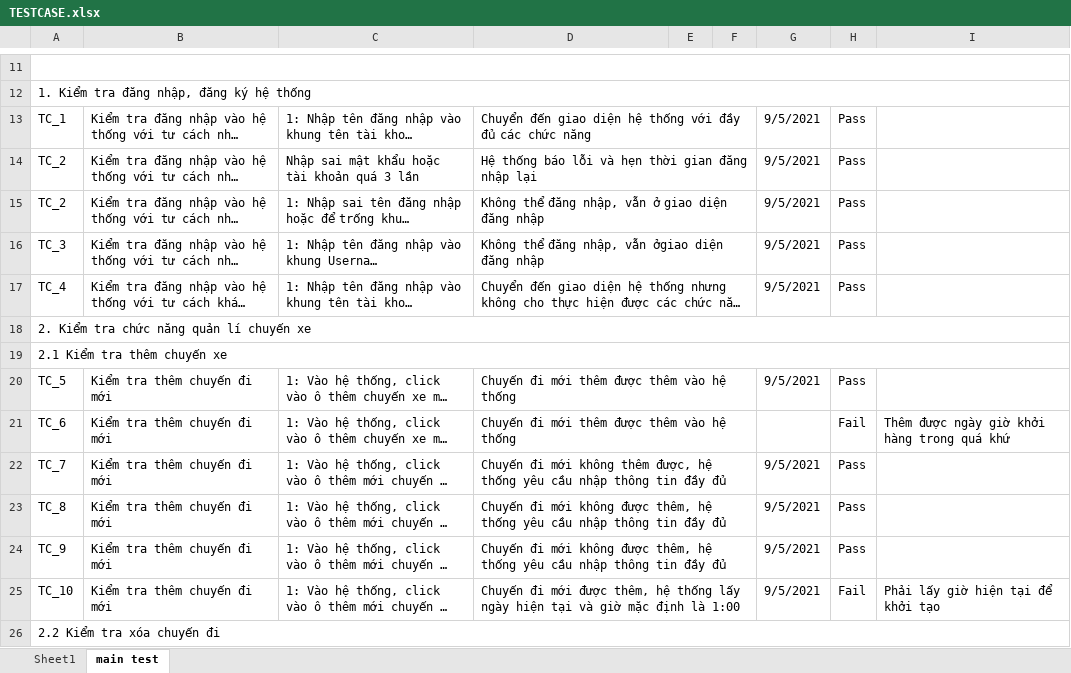
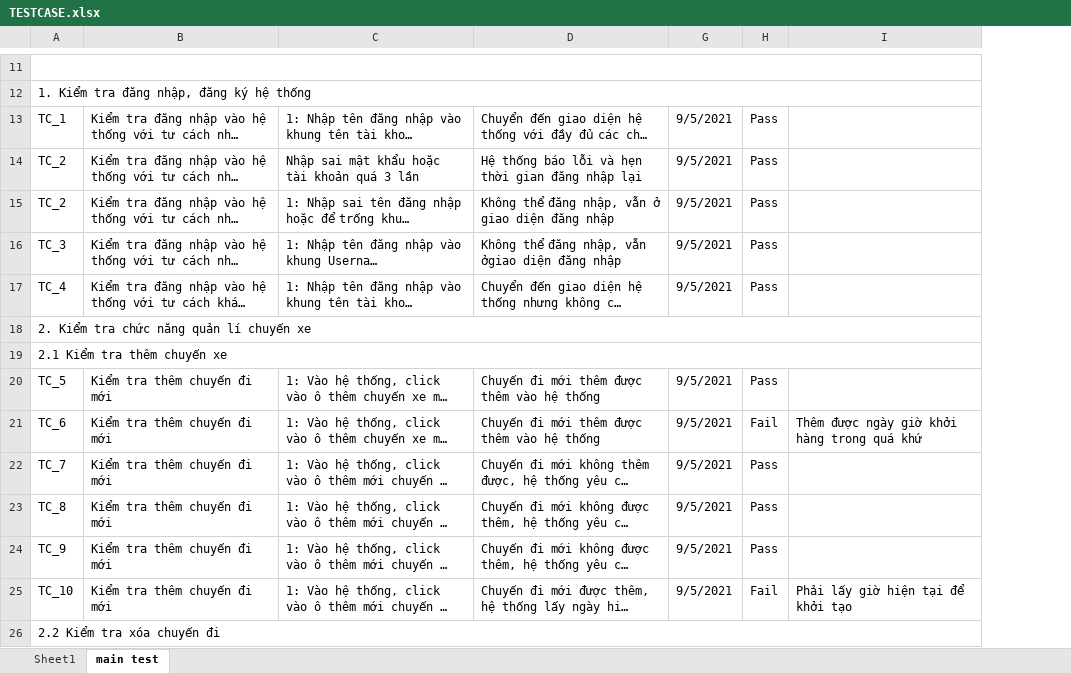
Before and after one commit to duytran0100/BusApp, an Excel workbook: TESTCASE.xlsx, sheet main test, drawn as a sheet; only a part is shown, gaps mark what is left out; long unchanged cells end in …; values as stored, in another font and other column widths than the file's, no cell formats; removed rows and columns are numbered as before the commit, all else as after; the diff covers the shown part only; the diff names each change by its address in the sheet, - before the commit and + after, or states it on an @@ line.

Commit message:
Update test file

```diff
--- a/TESTCASE.xlsx (sheet main test)
+++ b/TESTCASE.xlsx (sheet main test)
@@ column E hidden, empty @@
@@ column F hidden, empty @@
-D13:F13 merged
-D14:F14 merged
-D15:F15 merged
-D16:F16 merged
-D17:F17 merged
-D20:F20 merged
-D21:F21 merged
-G21: (empty)
+G21: 9/5/2021
-D22:F22 merged
-D23:F23 merged
-D24:F24 merged
-D25:F25 merged
```
Also changed, not shown: 9 added rows, 1 removed row, 30 edited cells and merged cells elsewhere in this sheet, cell formats, formulas that keep their value, 1 other file.
